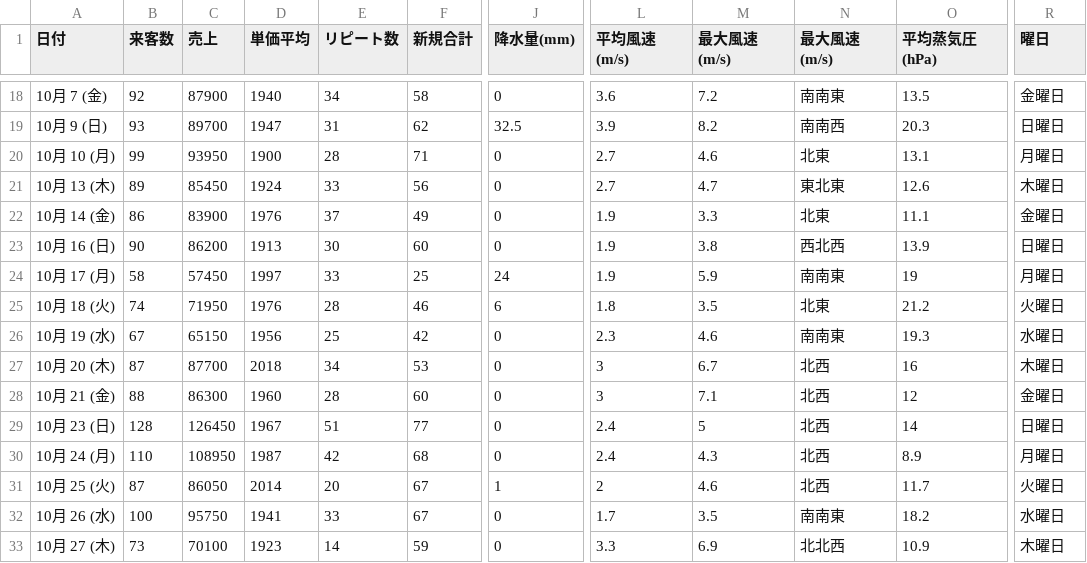
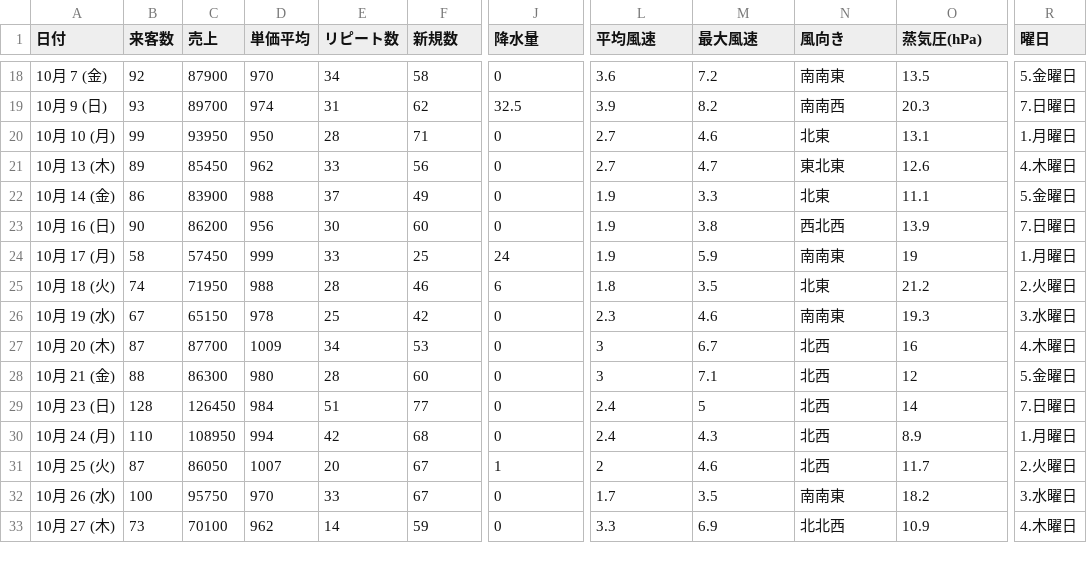
Before and after one commit to hayato1986/analysis, a CSV file: data/tantantigerdata.csv, drawn as a sheet; only a part is shown, gaps mark what is left out; the diff covers the shown part only; the diff names each change by its address in the sheet, - before the commit and + after, or states it on an @@ line.

```diff
--- a/data/tantantigerdata.csv
+++ b/data/tantantigerdata.csv
-F1: 新規合計
+F1: 新規数
-J1: 降水量(mm)
+J1: 降水量
-L1: 平均風速(m/s)
+L1: 平均風速
-M1: 最大風速(m/s)
+M1: 最大風速
-N1: 最大風速(m/s)
+N1: 風向き
-O1: 平均蒸気圧(hPa)
+O1: 蒸気圧(hPa)
-D18 (単価平均): 1940
+D18 (単価平均): 970
-R18 (曜日): 金曜日
+R18 (曜日): 5.金曜日
-D19 (単価平均): 1947
+D19 (単価平均): 974
-R19 (曜日): 日曜日
+R19 (曜日): 7.日曜日
-D20 (単価平均): 1900
+D20 (単価平均): 950
-R20 (曜日): 月曜日
+R20 (曜日): 1.月曜日
-D21 (単価平均): 1924
+D21 (単価平均): 962
-R21 (曜日): 木曜日
+R21 (曜日): 4.木曜日
-D22 (単価平均): 1976
+D22 (単価平均): 988
-R22 (曜日): 金曜日
+R22 (曜日): 5.金曜日
-D23 (単価平均): 1913
+D23 (単価平均): 956
-R23 (曜日): 日曜日
+R23 (曜日): 7.日曜日
-D24 (単価平均): 1997
+D24 (単価平均): 999
-R24 (曜日): 月曜日
+R24 (曜日): 1.月曜日
-D25 (単価平均): 1976
+D25 (単価平均): 988
-R25 (曜日): 火曜日
+R25 (曜日): 2.火曜日
-D26 (単価平均): 1956
+D26 (単価平均): 978
-R26 (曜日): 水曜日
+R26 (曜日): 3.水曜日
-D27 (単価平均): 2018
+D27 (単価平均): 1009
-R27 (曜日): 木曜日
+R27 (曜日): 4.木曜日
-D28 (単価平均): 1960
+D28 (単価平均): 980
-R28 (曜日): 金曜日
+R28 (曜日): 5.金曜日
-D29 (単価平均): 1967
+D29 (単価平均): 984
-R29 (曜日): 日曜日
+R29 (曜日): 7.日曜日
-D30 (単価平均): 1987
+D30 (単価平均): 994
-R30 (曜日): 月曜日
+R30 (曜日): 1.月曜日
-D31 (単価平均): 2014
+D31 (単価平均): 1007
-R31 (曜日): 火曜日
+R31 (曜日): 2.火曜日
-D32 (単価平均): 1941
+D32 (単価平均): 970
-R32 (曜日): 水曜日
+R32 (曜日): 3.水曜日
-D33 (単価平均): 1923
+D33 (単価平均): 962
-R33 (曜日): 木曜日
+R33 (曜日): 4.木曜日
```
Also changed, not shown: 122 edited cells elsewhere in this file, 3 other files.
